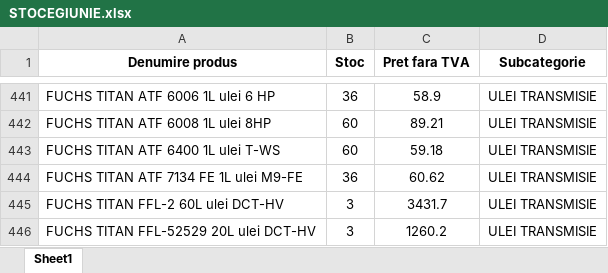
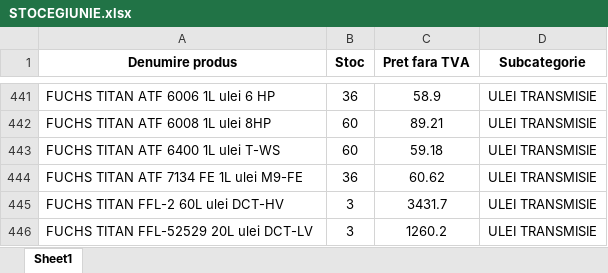
Before and after one commit to ab12slk-sys/dmautoravenol, an Excel workbook: STOCEGIUNIE.xlsx, sheet Sheet1, drawn as a sheet; only a part is shown, gaps mark what is left out; values as stored, in another font and other column widths than the file's, no borders; the diff names each change by its address in the sheet, - before the commit and + after, or states it on an @@ line.

Commit message:
Add files via upload

```diff
--- a/STOCEGIUNIE.xlsx (sheet Sheet1)
+++ b/STOCEGIUNIE.xlsx (sheet Sheet1)
-A446 (Denumire produs): FUCHS TITAN FFL-52529 20L ulei DCT-HV
+A446 (Denumire produs): FUCHS TITAN FFL-52529 20L ulei DCT-LV
```
